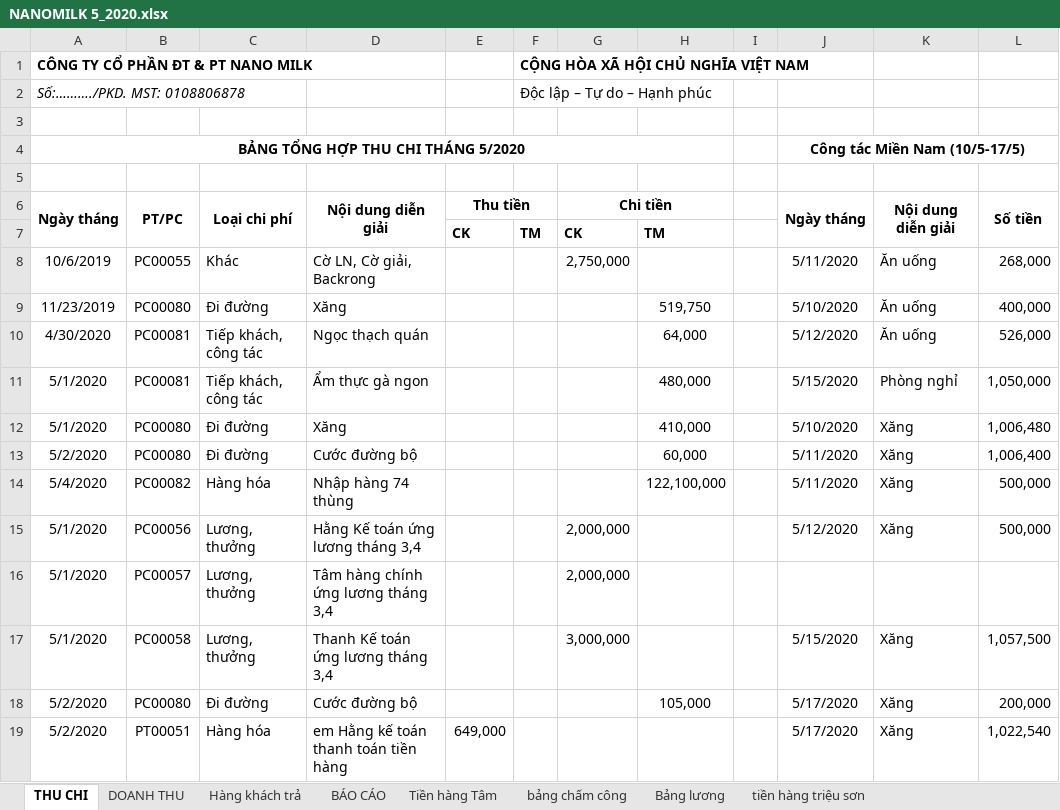
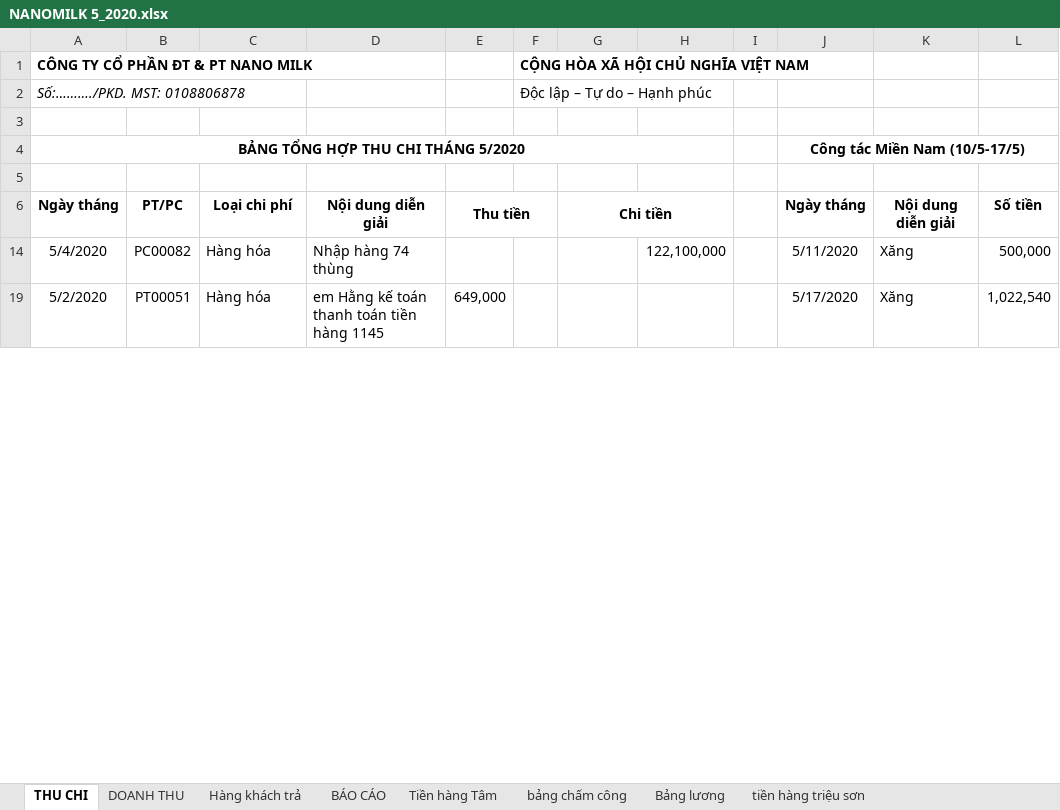
Before and after one commit to lexusna98/HangWorkspace, an Excel workbook: KẾ TOÁN - THÁI HẰNG/Báo cáo/EXCEL/NANOMILK 5_2020.xlsx, sheet THU CHI, drawn as a sheet; only a part is shown; values as stored, in another font and other column widths than the file's, no borders; the diff covers the shown part only; the diff names each change by its address in the sheet, - before the commit and + after, or states it on an @@ line.

```diff
--- a/KẾ TOÁN - THÁI HẰNG/Báo cáo/EXCEL/NANOMILK 5_2020.xlsx (sheet THU CHI)
+++ b/KẾ TOÁN - THÁI HẰNG/Báo cáo/EXCEL/NANOMILK 5_2020.xlsx (sheet THU CHI)
-A6:A7 merged
-B6:B7 merged
-C6:C7 merged
-D6:D7 merged
-J6:J7 merged
-K6:K7 merged
-L6:L7 merged
@@ row 7 hidden:  |  |  |  | CK | TM | CK | TM @@
@@ row 8 hidden: 10/6/2019 | PC00055 | Khác | Cờ LN, Cờ giải, Backrong |  |  | 2,750,000 |  |  | 5/11/2020 | Ăn uống | 268,000 @@
@@ row 9 hidden: 11/23/2019 | PC00080 | Đi đường | Xăng |  |  |  | 519,750 |  | 5/10/2020 | Ăn uống | 400,000 @@
@@ row 10 hidden: 4/30/2020 | PC00081 | Tiếp khách, công tác | Ngọc thạch quán |  |  |  | 64,000 |  | 5/12/2020 | Ăn uống | 526,000 @@
@@ row 11 hidden: 5/1/2020 | PC00081 | Tiếp khách, công tác | Ẩm thực gà ngon |  |  |  | 480,000 |  | 5/15/2020 | Phòng nghỉ | 1,050,000 @@
@@ row 12 hidden: 5/1/2020 | PC00080 | Đi đường | Xăng |  |  |  | 410,000 |  | 5/10/2020 | Xăng | 1,006,480 @@
@@ row 13 hidden: 5/2/2020 | PC00080 | Đi đường | Cước đường bộ |  |  |  | 60,000 |  | 5/11/2020 | Xăng | 1,006,400 @@
@@ row 15 hidden: 5/1/2020 | PC00056 | Lương, thưởng | Hằng Kế toán ứng lương tháng 3,4 |  |  | 2,000,000 |  |  | 5/12/2020 | Xăng | 500,000 @@
@@ row 16 hidden: 5/1/2020 | PC00057 | Lương, thưởng | Tâm hàng chính ứng lương tháng 3,4 |  |  | 2,000,000 @@
@@ row 17 hidden: 5/1/2020 | PC00058 | Lương, thưởng | Thanh Kế toán ứng lương tháng 3,4 |  |  | 3,000,000 |  |  | 5/15/2020 | Xăng | 1,057,500 @@
@@ row 18 hidden: 5/2/2020 | PC00080 | Đi đường | Cước đường bộ |  |  |  | 105,000 |  | 5/17/2020 | Xăng | 200,000 @@
-D19: em Hằng kế toán thanh toán tiền hàng
+D19: em Hằng kế toán thanh toán tiền hàng 1145
```
Also changed, not shown: 47 hidden or unhidden rows and 22 edited cells elsewhere in this sheet, KẾ TOÁN - THÁI HẰNG/Báo cáo/EXCEL/NANOMILK 3_2020.xlsx, KẾ TOÁN - THÁI HẰNG/Báo cáo/EXCEL/NANOMILK 6_2020.xlsx, 1 other file.
